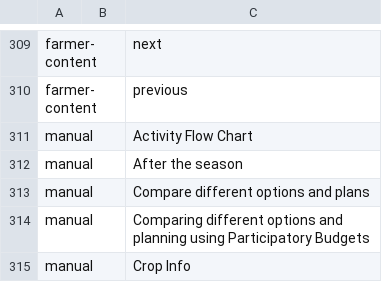
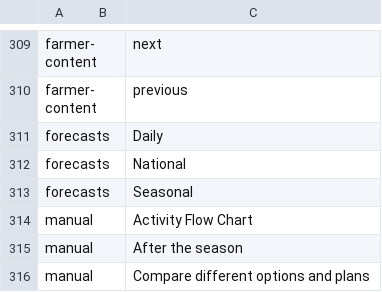
Before and after one commit to e-picsa/picsa-apps, a CSV file: libs/i18n/templates/_template.csv, drawn as a sheet; only a part is shown, gaps mark what is left out; the shorter side is filled out with more unchanged rows; the diff names each change by its address in the sheet, - before the commit and + after, or states it on an @@ line.

Commit message:
chore: update translations

```diff
--- a/libs/i18n/templates/_template.csv
+++ b/libs/i18n/templates/_template.csv
+row 311: forecasts |  | Daily
+row 312: forecasts |  | National
+row 313: forecasts |  | Seasonal
```
Also changed, not shown: 8 other files.
